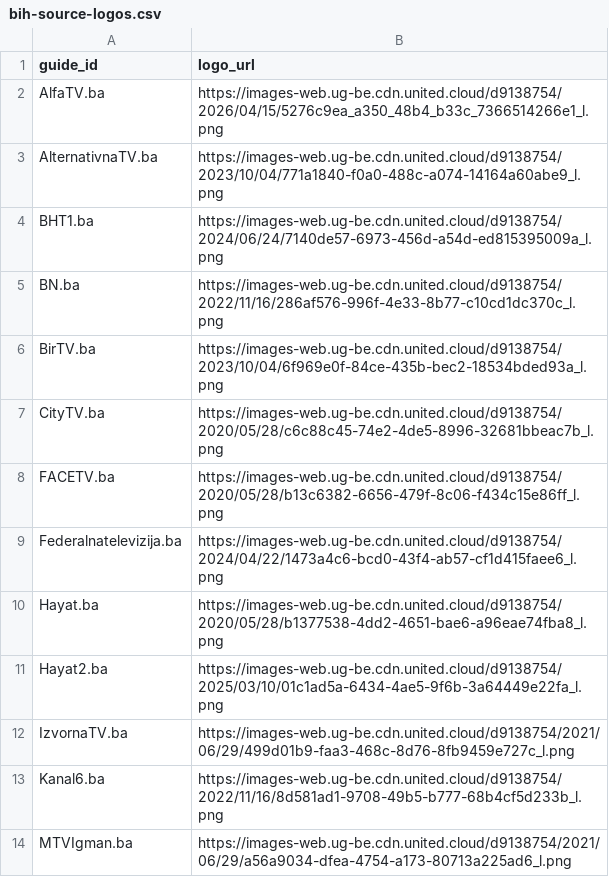
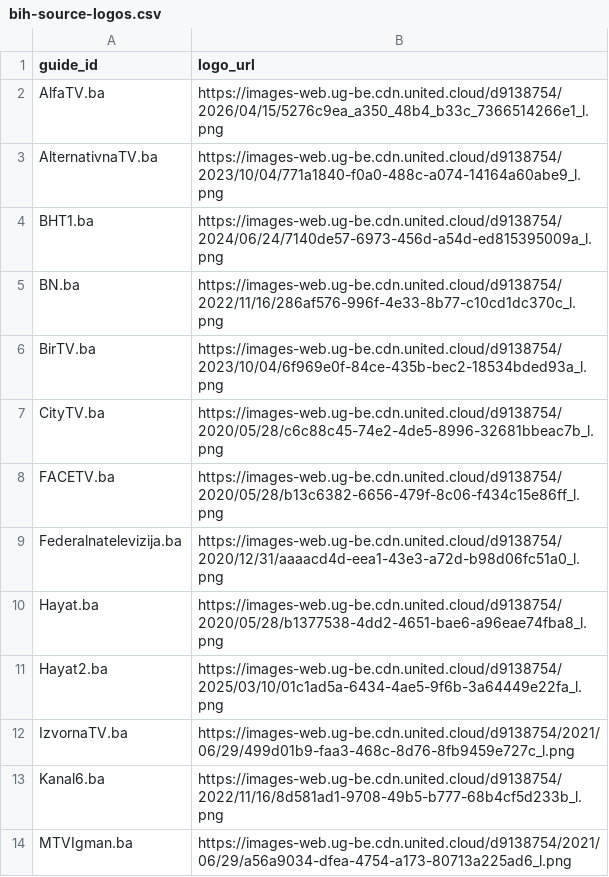
Before and after one commit to CryptoArch65/my-epg, a CSV file: config/bih-source-logos.csv, drawn as a sheet; only a part is shown.

Commit message:
Map Federalna TV to Telemach channel 33 and correct logo

```diff
--- a/config/bih-source-logos.csv
+++ b/config/bih-source-logos.csv
@@ -8,3 +8,3 @@ CityTV.ba,https://images-web.ug-be.cdn.united.cloud/d9138754/2020/05/28/c6c88c45
 FACETV.ba,https://images-web.ug-be.cdn.united.cloud/d9138754/2020/05/28/b13c6382-6656-479f-8c06-f434c15e86ff_l.png
-Federalnatelevizija.ba,https://images-web.ug-be.cdn.united.cloud/d9138754/2024/04/22/1473a4c6-bcd0-43f4-ab57-cf1d415faee6_l.png
+Federalnatelevizija.ba,https://images-web.ug-be.cdn.united.cloud/d9138754/2020/12/31/aaaacd4d-eea1-43e3-a72d-b98d06fc51a0_l.png
 Hayat.ba,https://images-web.ug-be.cdn.united.cloud/d9138754/2020/05/28/b1377538-4dd2-4651-bae6-a96eae74fba8_l.png
```
Also changed, not shown: 1 other file.
